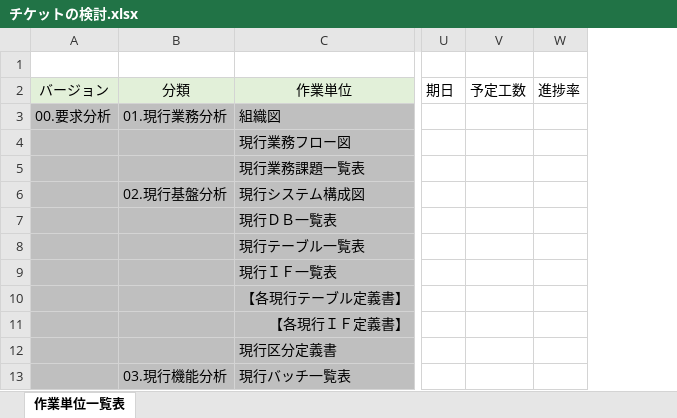
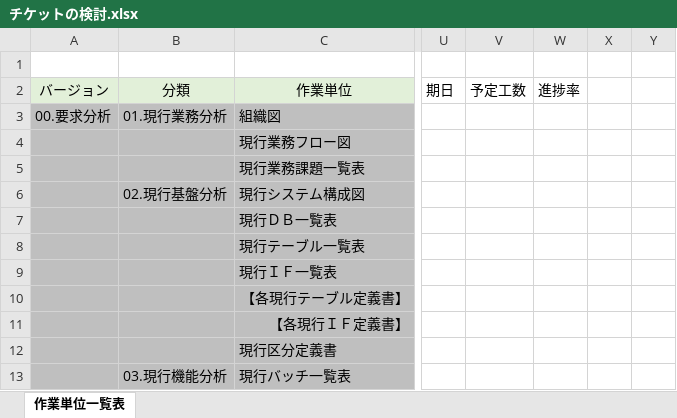
Before and after one commit to emarfkrow/progress_manage, an Excel workbook: チケットの検討.xlsx, sheet 作業単位一覧表, drawn as a sheet; only a part is shown, gaps mark what is left out; values as stored, in another font and other column widths than the file's, no borders; charts and pictures not drawn; the diff names each change by its address in the sheet, - before the commit and + after, or states it on an @@ line.

```diff
--- a/チケットの検討.xlsx (sheet 作業単位一覧表)
+++ b/チケットの検討.xlsx (sheet 作業単位一覧表)
+column X, empty
+column Y, empty
```
Also changed, not shown: 4 other files.
